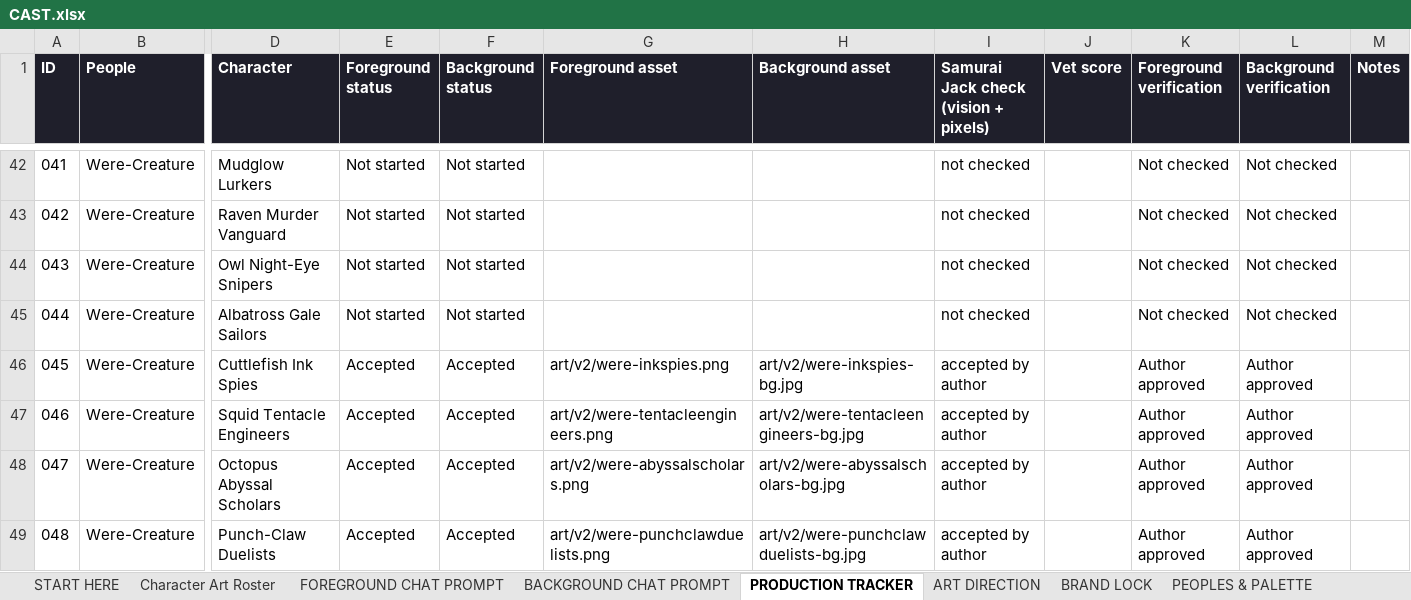
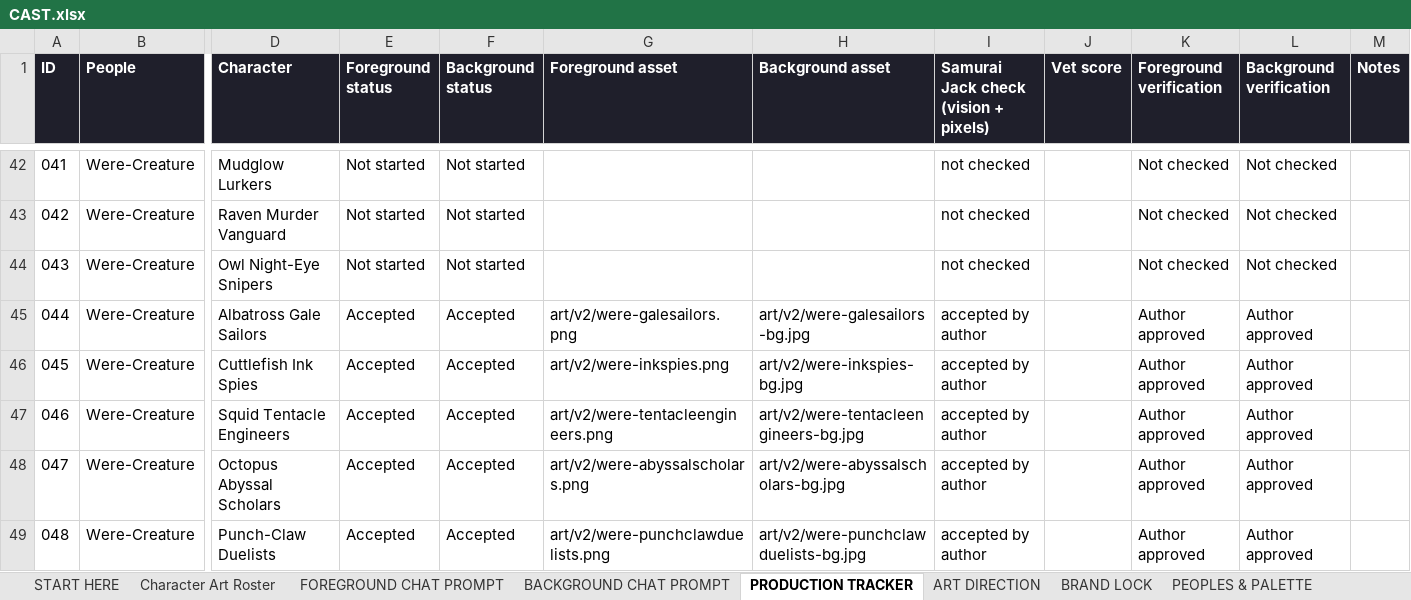
Before and after one commit to JHGruver/NewerDarkAges, an Excel workbook: CAST.xlsx, sheet PRODUCTION TRACKER, drawn as a sheet; only a part is shown, gaps mark what is left out; values as stored, in another font and other column widths than the file's, no borders; conditional formats not drawn; the diff names each change by its address in the sheet, - before the commit and + after, or states it on an @@ line.

```diff
--- a/CAST.xlsx (sheet PRODUCTION TRACKER)
+++ b/CAST.xlsx (sheet PRODUCTION TRACKER)
-E45 (Foreground status): Not started
+E45 (Foreground status): Accepted
-F45 (Background status): Not started
+F45 (Background status): Accepted
-G45 (Foreground asset): (empty)
+G45 (Foreground asset): art/v2/were-galesailors.png
-H45 (Background asset): (empty)
+H45 (Background asset): art/v2/were-galesailors-bg.jpg
-I45: not checked
+I45: accepted by author
-K45 (Foreground verification): Not checked
+K45 (Foreground verification): Author approved
-L45 (Background verification): Not checked
+L45 (Background verification): Author approved
```
Also changed, not shown: sheet Character Art Roster, sheet VALIDATION, sheet START HERE, 9 other files.
